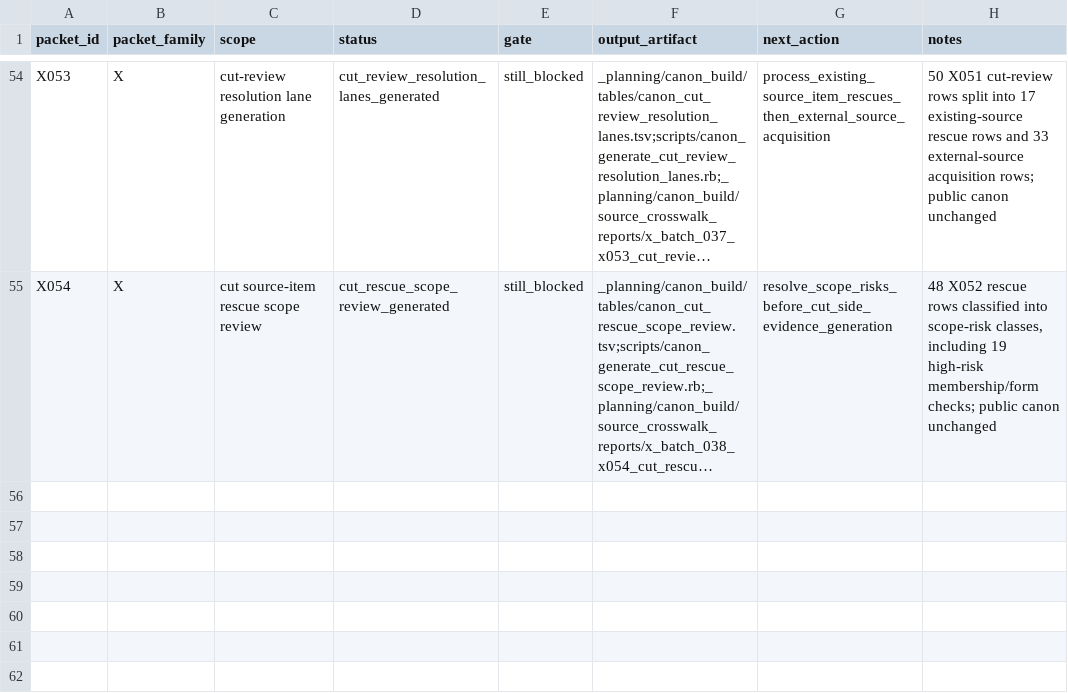
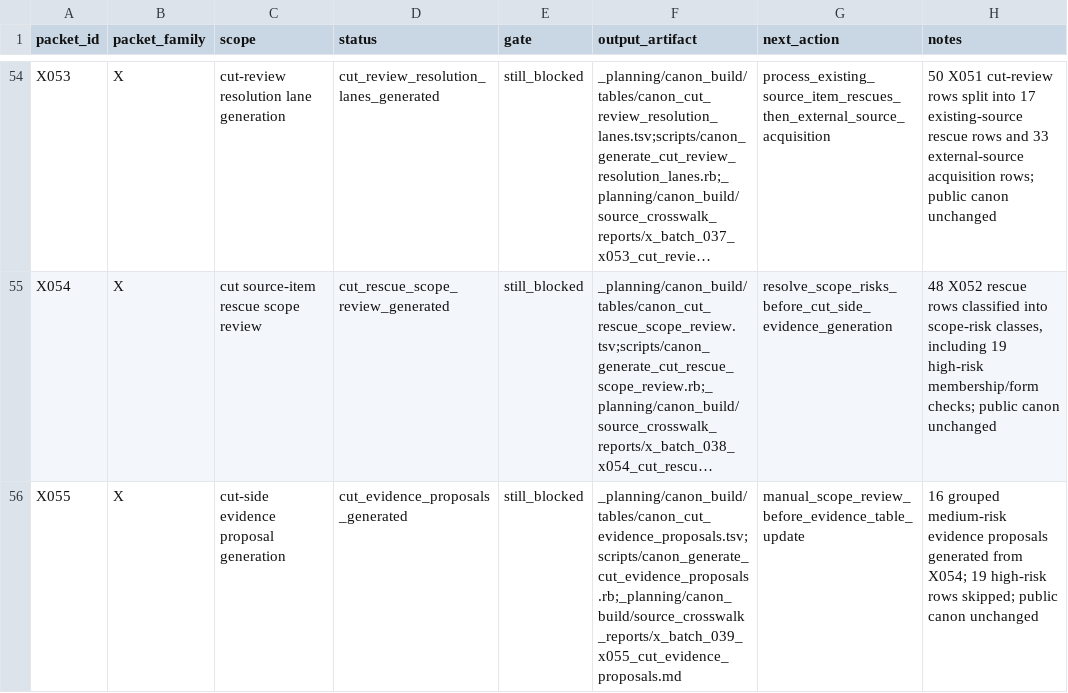
Before and after one commit to benjaminkramer50/benjaminkramer50.github.io, a TSV file: _planning/canon_build/tables/canon_packet_status.tsv, drawn as a sheet; only a part is shown, gaps mark what is left out; long unchanged cells end in …; the diff names each change by its address in the sheet, - before the commit and + after, or states it on an @@ line.

Commit message:
Generate X055 cut evidence proposals

```diff
--- a/_planning/canon_build/tables/canon_packet_status.tsv
+++ b/_planning/canon_build/tables/canon_packet_status.tsv
+row 56: X055 | X | cut-side evidence proposal generation | cut_evidence_proposals_generated | still_blocked | _planning/canon_build/tables/canon_cut_evidence_proposals.tsv;scripts/canon_generate_cut_evidence_proposals.rb;_planning/canon_build/source_crosswalk_reports/x_batch_039_x055_cut_evidence_proposals.md | manual_scope_review_before_evidence_table_update | 16 grouped medium-risk evidence proposals generated from X054; 19 high-risk rows skipped; public canon unchanged
```
Also changed, not shown: 9 other files.
